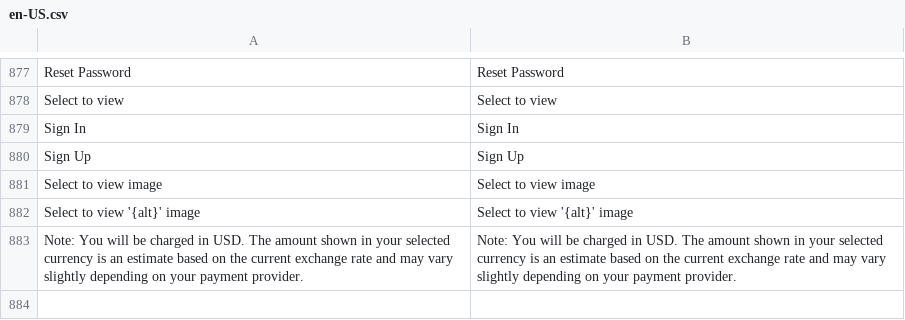
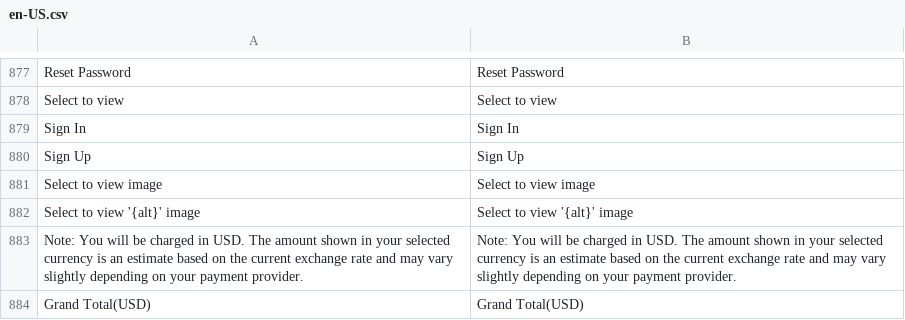
Before and after one commit to BudsiesApp/vsf-capybara, a CSV file: resource/i18n/en-US.csv, drawn as a sheet; only a part is shown, gaps mark what is left out; the diff names each change by its address in the sheet, - before the commit and + after, or states it on an @@ line.

Commit message:
Refs #33776: MPriceSummary component - update Grand Total label to remove 'in' for clarity

```diff
--- a/resource/i18n/en-US.csv
+++ b/resource/i18n/en-US.csv
+row 884: Grand Total(USD) | Grand Total(USD)
```
Also changed, not shown: 1 other file.
